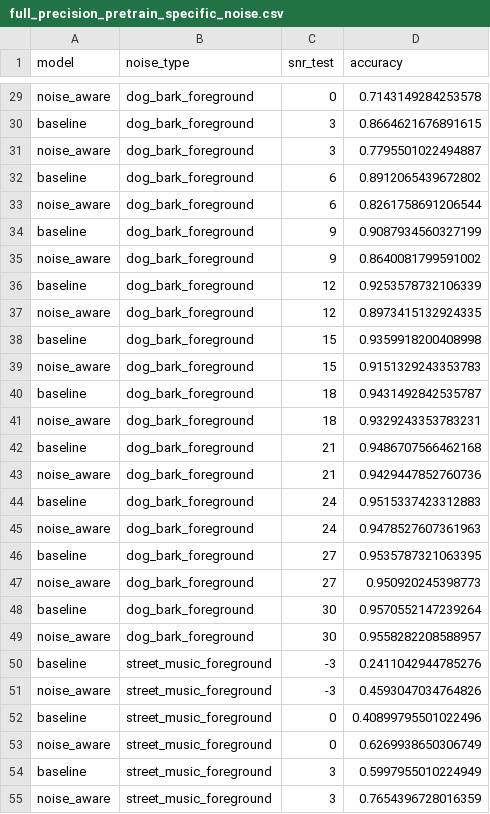
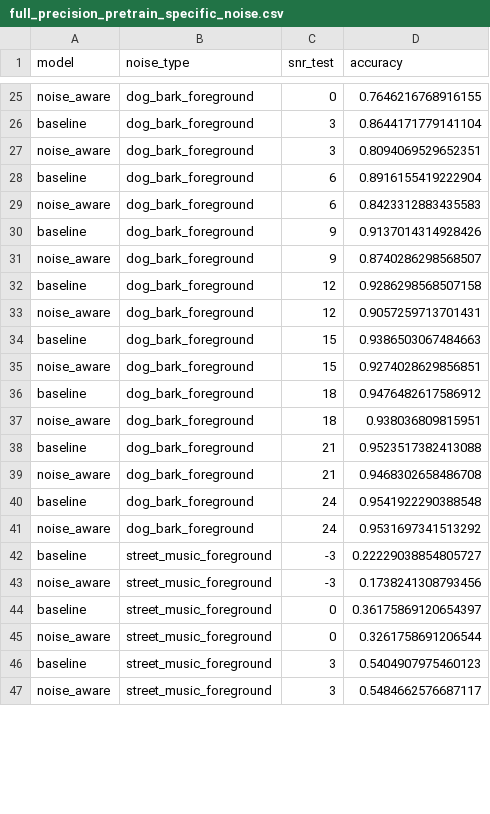
Before and after one commit to lucianomrau/NoiseRobust_KeywordSpottingMCU, a CSV file: results/full_precision_pretrain_specific_noise.csv, drawn as a sheet; only a part is shown, gaps mark what is left out; removed rows and columns are numbered as before the commit, all else as after; the diff covers the shown part only; the diff names each change by its address in the sheet, - before the commit and + after, or states it on an @@ line.

```diff
--- a/results/full_precision_pretrain_specific_noise.csv
+++ b/results/full_precision_pretrain_specific_noise.csv
-D25 (accuracy): 0.7143149284253578
+D25 (accuracy): 0.7646216768916155
-D26 (accuracy): 0.8664621676891615
+D26 (accuracy): 0.8644171779141104
-D27 (accuracy): 0.7795501022494887
+D27 (accuracy): 0.8094069529652351
-D28 (accuracy): 0.8912065439672802
+D28 (accuracy): 0.8916155419222904
-D29 (accuracy): 0.8261758691206544
+D29 (accuracy): 0.8423312883435583
-D30 (accuracy): 0.9087934560327199
+D30 (accuracy): 0.9137014314928426
-D31 (accuracy): 0.8640081799591002
+D31 (accuracy): 0.8740286298568507
-D32 (accuracy): 0.9253578732106339
+D32 (accuracy): 0.9286298568507158
-D33 (accuracy): 0.8973415132924335
+D33 (accuracy): 0.9057259713701431
-D34 (accuracy): 0.9359918200408998
+D34 (accuracy): 0.9386503067484663
-D35 (accuracy): 0.9151329243353783
+D35 (accuracy): 0.9274028629856851
-D36 (accuracy): 0.9431492842535787
+D36 (accuracy): 0.9476482617586912
-D37 (accuracy): 0.9329243353783231
+D37 (accuracy): 0.938036809815951
-D38 (accuracy): 0.9486707566462168
+D38 (accuracy): 0.9523517382413088
-D39 (accuracy): 0.9429447852760736
+D39 (accuracy): 0.9468302658486708
-D40 (accuracy): 0.9515337423312883
+D40 (accuracy): 0.9541922290388548
-D41 (accuracy): 0.9478527607361963
+D41 (accuracy): 0.9531697341513292
-row 46: baseline | dog_bark_foreground | 27 | 0.9535787321063395
-row 47: noise_aware | dog_bark_foreground | 27 | 0.950920245398773
-row 48: baseline | dog_bark_foreground | 30 | 0.9570552147239264
-row 49: noise_aware | dog_bark_foreground | 30 | 0.9558282208588957
-D42 (accuracy): 0.2411042944785276
+D42 (accuracy): 0.22229038854805727
-D43 (accuracy): 0.4593047034764826
+D43 (accuracy): 0.1738241308793456
-D44 (accuracy): 0.40899795501022496
+D44 (accuracy): 0.36175869120654397
-D45 (accuracy): 0.6269938650306749
+D45 (accuracy): 0.3261758691206544
-D46 (accuracy): 0.5997955010224949
+D46 (accuracy): 0.5404907975460123
-D47 (accuracy): 0.7654396728016359
+D47 (accuracy): 0.5484662576687117
```
Also changed, not shown: 8 removed rows and 37 edited cells elsewhere in this file, results/few_shot_1.csv, results/few_shot_2_epochs_1.csv, 31 other files.
